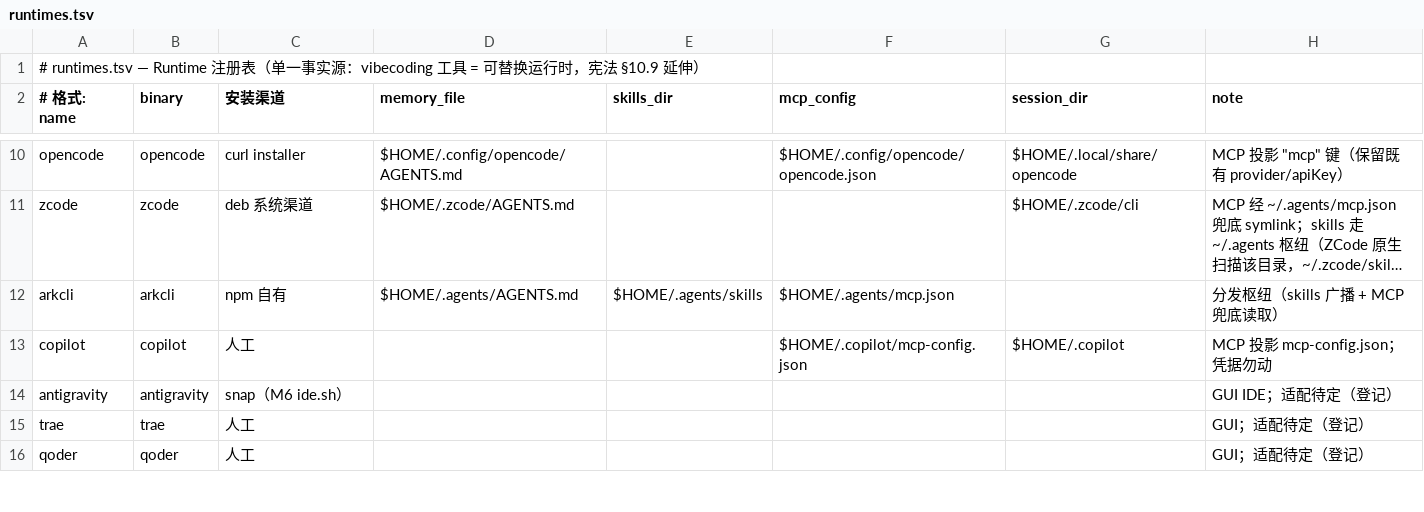
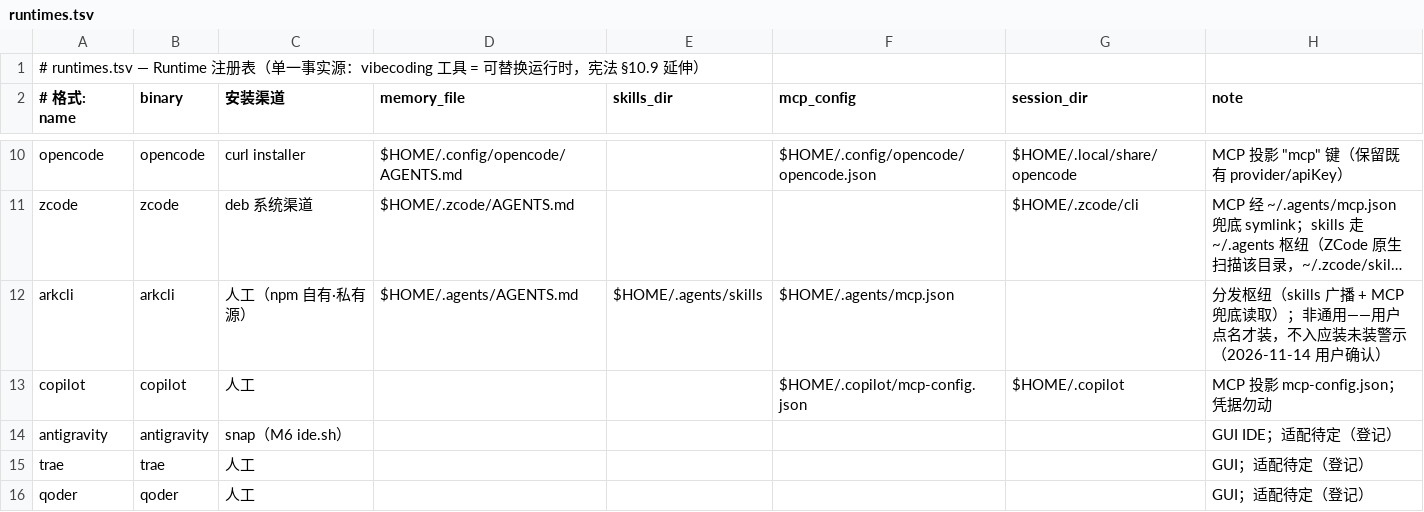
Before and after one commit to zhaoxuan-inside/BestDevEnv, a TSV file: modules/agent/runtimes.tsv, drawn as a sheet; only a part is shown, gaps mark what is left out; long unchanged cells end in …; the diff names each change by its address in the sheet, - before the commit and + after, or states it on an @@ line.

Commit message:
fix(registry): arkcli 改标人工渠道（非通用·用户点名才装）——probe 警示跳过按需渠道，不再替用户默认待装

```diff
--- a/modules/agent/runtimes.tsv
+++ b/modules/agent/runtimes.tsv
-C12 (安装渠道): npm 自有
+C12 (安装渠道): 人工（npm 自有·私有源）
-H12 (note): 分发枢纽（skills 广播 + MCP 兜底读取）
+H12 (note): 分发枢纽（skills 广播 + MCP 兜底读取）；非通用——用户点名才装，不入应装未装警示（2026-11-14 用户确认）
```
Also changed, not shown: 2 other files.
